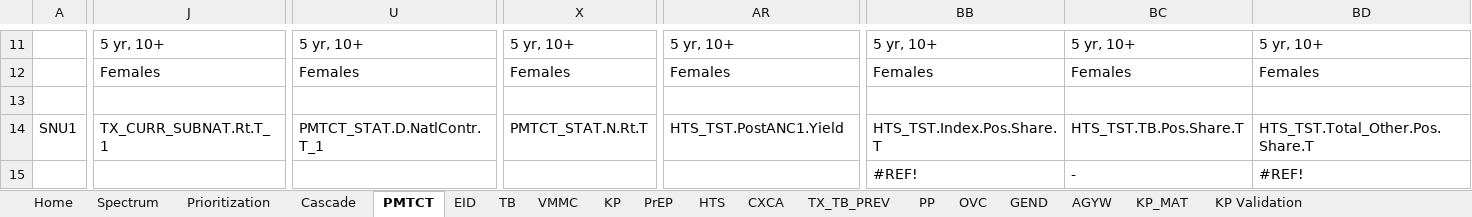
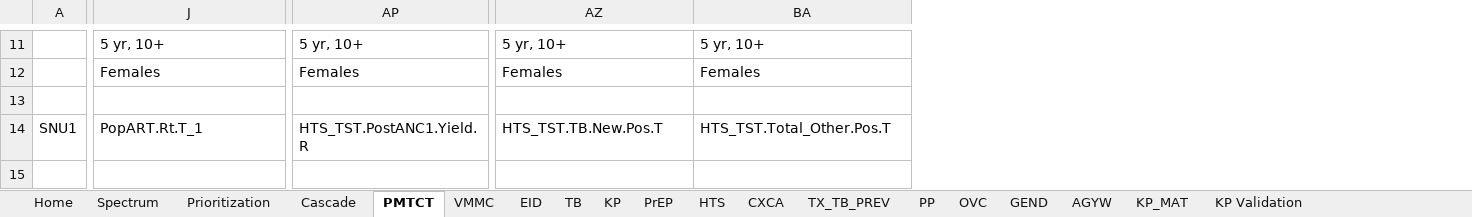
Before and after one commit to pepfar-datim/datapackr, an Excel workbook: inst/extdata/COP23_Data_Pack_Template.xlsx, sheet PMTCT, drawn as a sheet; only a part is shown, gaps mark what is left out; values as stored, in another font and other column widths than the file's, no cell formats; conditional formats not drawn; removed rows and columns are numbered as before the commit, all else as after; rows hold the shown columns only; the diff covers the shown part only; the diff names each change by its address in the sheet, - before the commit and + after, or states it on an @@ line.

Commit message:
Updates on Cascade, EID, PMTCT, TB, VMMC
Cascade:
- Update label of TX_CURR Expected Achievement (FY23)
- Update TX_NET_NEW (FY23) to use Expected Achievement instead of FY23 target for TX_CURR.
- Clarify labels for Host Country Cascade
- Make all Host Country Cascade editable (even percentages & FY24 PLHIV)
- Note target columns in row 2 instead of with colors (ADA happier)
- Fix formula references to EID tab.
- Update calendar year references in Host Country Cascade INDEX formulas

EID
- Update labels

PMTCT
- Update CY references in Spectrum formulas
- Updated formula for PMTCT_STAT (D) (FY24) to pull only from PEPFAR data instead of take min of PEPFAR, Host Country (less opaque to understand)
- Update labels.

TB:
- Update labels
- Update CY references in Spectrum formulas

VMMC:
- Update CY references in Spectrum formulas.
- Update labels.

```diff
--- a/inst/extdata/COP23_Data_Pack_Template.xlsx (sheet PMTCT)
+++ b/inst/extdata/COP23_Data_Pack_Template.xlsx (sheet PMTCT)
@@ sheet tab order changed: Home | Spectrum | Prioritization | Cascade | PMTCT | VMMC | EID | TB | KP | PrEP | HTS | CXCA | TX_TB_PREV | PP | OVC | GEND | AGYW | KP_MAT | KP Validation @@
-column U, rows 11-14: 5 yr, 10+ | Females |  | PMTCT_STAT.D.NatlContr.T_1
-column X, rows 11-14: 5 yr, 10+ | Females |  | PMTCT_STAT.N.Rt.T
-column BC, rows 11-14: 5 yr, 10+ | Females |  | HTS_TST.TB.Pos.Share.T
-J14: TX_CURR_SUBNAT.Rt.T_1
+J14: PopART.Rt.T_1
-AP14: HTS_TST.PostANC1.Yield
+AP14: HTS_TST.PostANC1.Yield.R
-AZ14: HTS_TST.Index.Pos.Share.T
+AZ14: HTS_TST.TB.New.Pos.T
-BA14: HTS_TST.Total_Other.Pos.Share.T
+BA14: HTS_TST.Total_Other.Pos.T
-row 15:  |  |  |  |  | #REF! | - | #REF!
+row 15: (empty)
```
Also changed, not shown: 1 added row, 1 removed row and 43 edited cells elsewhere in this sheet, sheet TB, sheet Cascade, sheet VMMC, sheet EID, sheet HTS, cell formats, formulas that keep their value, 1 other file.
